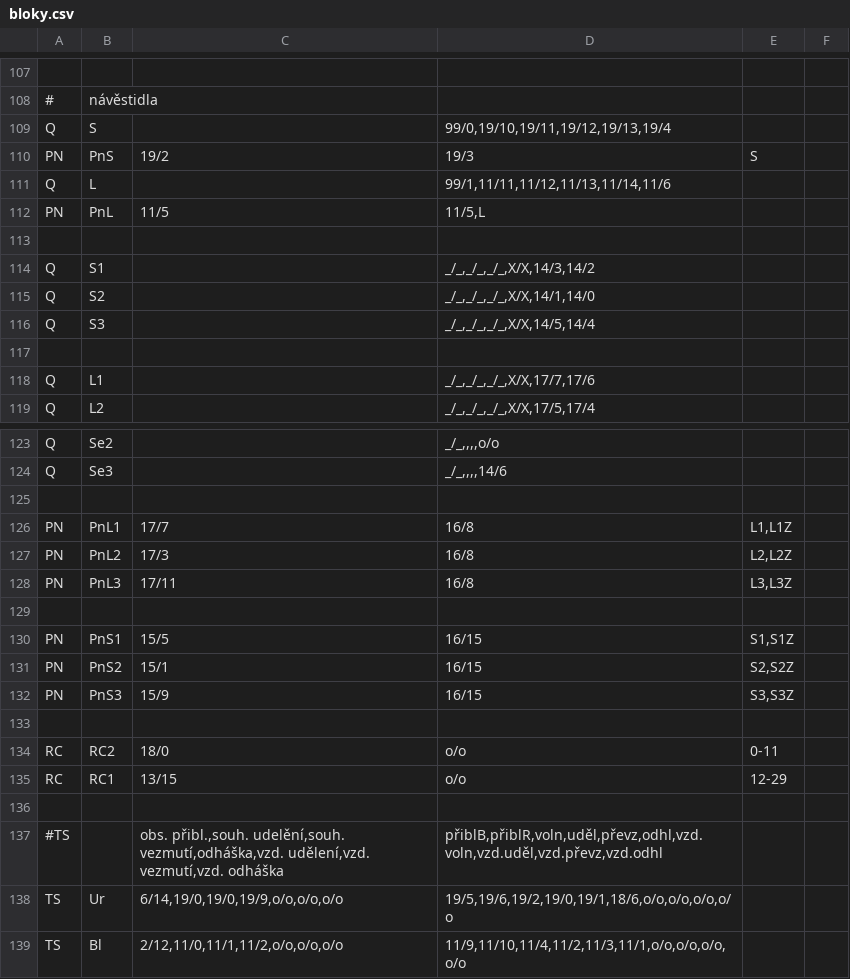
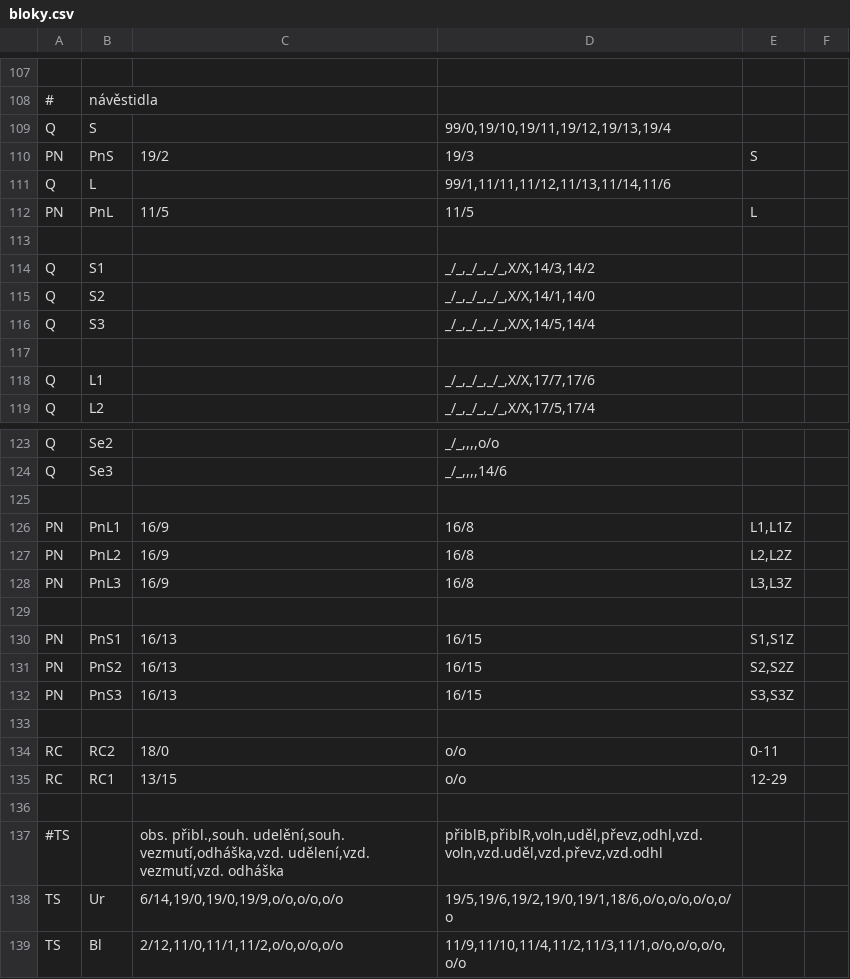
Before and after one commit to petrilakm/rzz71, a CSV file: config/hajnáčka/bloky.csv, drawn as a sheet; only a part is shown, gaps mark what is left out.

```diff
--- a/config/hajnáčka/bloky.csv
+++ b/config/hajnáčka/bloky.csv
@@ -111,3 +111,3 @@ PN;PnS;19/2;19/3;S;
 Q;L;;99/1,11/11,11/12,11/13,11/14,11/6;;
-PN;PnL;11/5;11/5,L;
+PN;PnL;11/5;11/5;L;
 
@@ -125,9 +125,9 @@ Q;Se3;;_/_,,,,14/6;;
 
-PN;PnL1;17/7;16/8;L1,L1Z;
-PN;PnL2;17/3;16/8;L2,L2Z;
-PN;PnL3;17/11;16/8;L3,L3Z;
+PN;PnL1;16/9;16/8;L1,L1Z;
+PN;PnL2;16/9;16/8;L2,L2Z;
+PN;PnL3;16/9;16/8;L3,L3Z;
 
-PN;PnS1;15/5;16/15;S1,S1Z;
-PN;PnS2;15/1;16/15;S2,S2Z;
-PN;PnS3;15/9;16/15;S3,S3Z;
+PN;PnS1;16/13;16/15;S1,S1Z;
+PN;PnS2;16/13;16/15;S2,S2Z;
+PN;PnS3;16/13;16/15;S3,S3Z;
 
```
Also changed, not shown: 3 other files.
